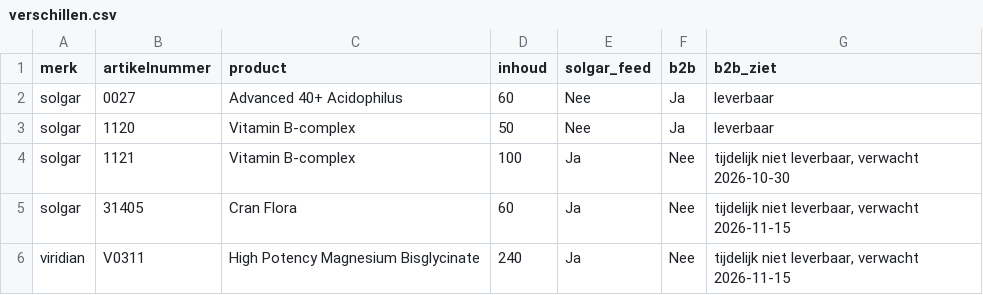
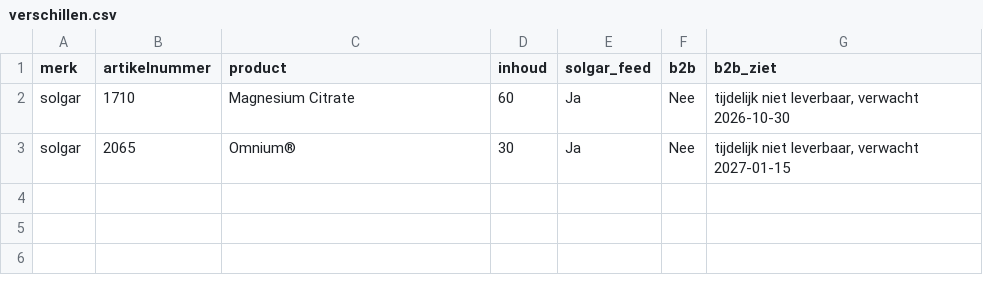
Before and after one commit to Maximillian-creator/solgar-feed, a CSV file: verschillen.csv, drawn as a sheet.

```diff
--- a/verschillen.csv
+++ b/verschillen.csv
@@ -1,6 +1,3 @@
 merk,artikelnummer,product,inhoud,solgar_feed,b2b,b2b_ziet
-solgar,0027,Advanced 40+ Acidophilus,60,Nee,Ja,leverbaar
-solgar,1120,Vitamin B-complex,50,Nee,Ja,leverbaar
-solgar,1121,Vitamin B-complex,100,Ja,Nee,"tijdelijk niet leverbaar, verwacht 2026-10-30"
-solgar,31405,Cran Flora,60,Ja,Nee,"tijdelijk niet leverbaar, verwacht 2026-11-15"
-viridian,V0311,High Potency Magnesium Bisglycinate,240,Ja,Nee,"tijdelijk niet leverbaar, verwacht 2026-11-15"
+solgar,1710,Magnesium Citrate,60,Ja,Nee,"tijdelijk niet leverbaar, verwacht 2026-10-30"
+solgar,2065,Omnium®,30,Ja,Nee,"tijdelijk niet leverbaar, verwacht 2027-01-15"
```
Also changed, not shown: 1 other file.
